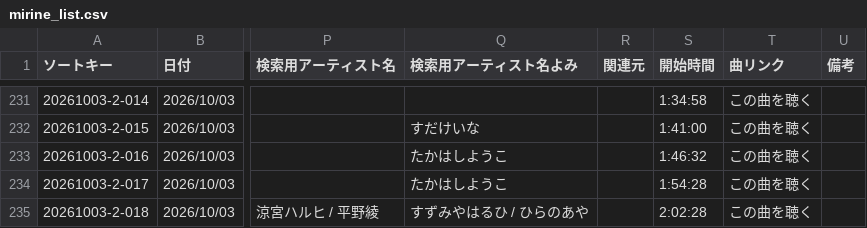
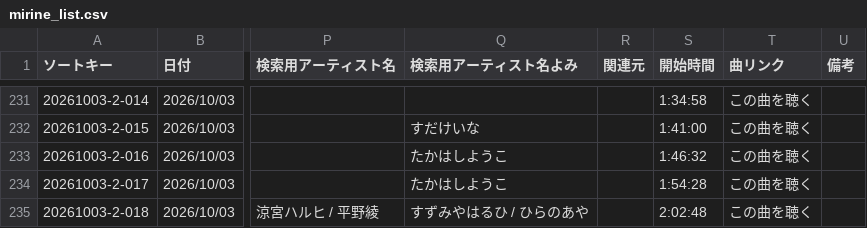
Before and after one commit to pollux1246/mirine-song-list, a CSV file: mirine_list.csv, drawn as a sheet; only a part is shown, gaps mark what is left out; the diff names each change by its address in the sheet, - before the commit and + after, or states it on an @@ line.

Commit message:
Modify CSV data

```diff
--- a/mirine_list.csv
+++ b/mirine_list.csv
-S235 (開始時間): 2:02:28
+S235 (開始時間): 2:02:48
```
